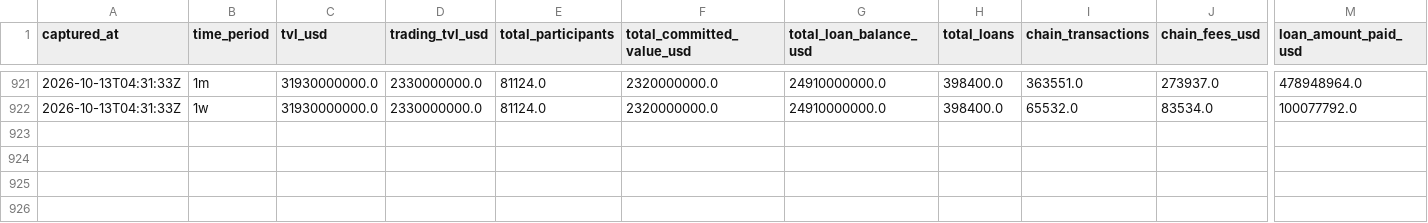
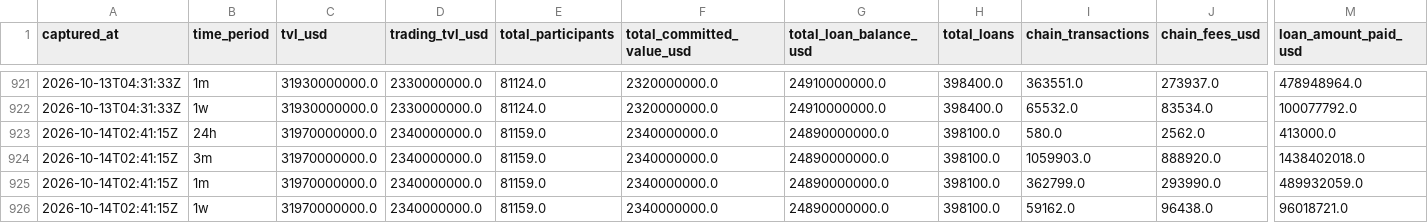
Before and after one commit to WILLSUTCLIFFE37/provenance-tracker, a CSV file: provenance_pulse.csv, drawn as a sheet; only a part is shown, gaps mark what is left out; rows hold the shown columns only; the diff names each change by its address in the sheet, - before the commit and + after, or states it on an @@ line.

```diff
--- a/provenance_pulse.csv
+++ b/provenance_pulse.csv
+row 923: 2026-10-14T02:41:15Z | 24h | 31970000000.0 | 2340000000.0 | 81159.0 | 2340000000.0 | 24890000000.0 | 398100.0 | 580.0 | 2562.0 | 413000.0
+row 924: 2026-10-14T02:41:15Z | 3m | 31970000000.0 | 2340000000.0 | 81159.0 | 2340000000.0 | 24890000000.0 | 398100.0 | 1059903.0 | 888920.0 | 1438402018.0
+row 925: 2026-10-14T02:41:15Z | 1m | 31970000000.0 | 2340000000.0 | 81159.0 | 2340000000.0 | 24890000000.0 | 398100.0 | 362799.0 | 293990.0 | 489932059.0
+row 926: 2026-10-14T02:41:15Z | 1w | 31970000000.0 | 2340000000.0 | 81159.0 | 2340000000.0 | 24890000000.0 | 398100.0 | 59162.0 | 96438.0 | 96018721.0
```
